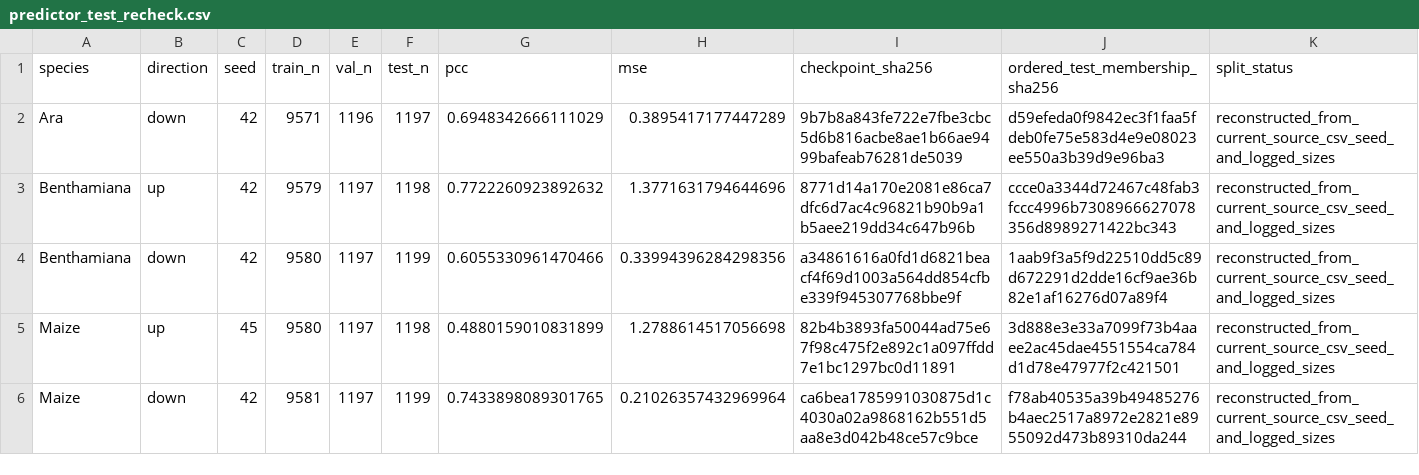
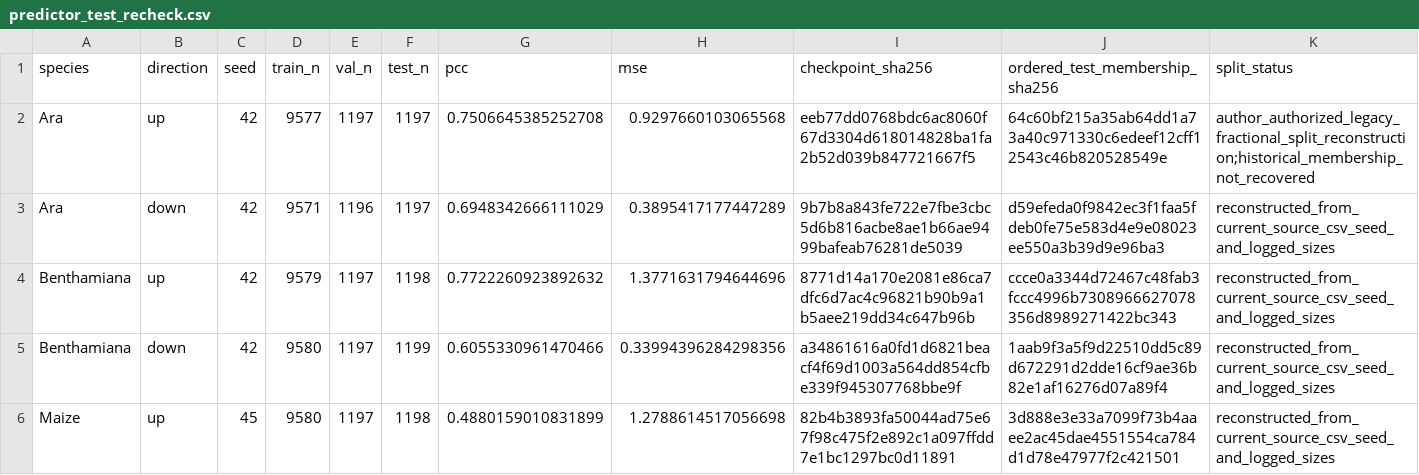
Before and after one commit to justsaltfish/Topic2, a CSV file: data/verified/predictor_test_recheck.csv, drawn as a sheet; only a part is shown; the shorter side is filled out with more unchanged rows; rows hold the shown columns only; the diff names each change by its address in the sheet, - before the commit and + after, or states it on an @@ line.

Commit message:
Evaluate Ara UP fixed checkpoint on author-approved reconstructed test split

```diff
--- a/data/verified/predictor_test_recheck.csv
+++ b/data/verified/predictor_test_recheck.csv
+row 2: Ara | up | 42 | 9577 | 1197 | 1197 | 0.7506645385252708 | 0.9297660103065568 | eeb77dd0768bdc6ac8060f67d3304d618014828ba1fa2b52d039b847721667f5 | 64c60bf215a35ab64dd1a73a40c971330c6edeef12cff12543c46b820528549e | author_authorized_legacy_fractional_split_reconstruction;historical_membership_not_recovered
```
Also changed, not shown: 11 other files.
